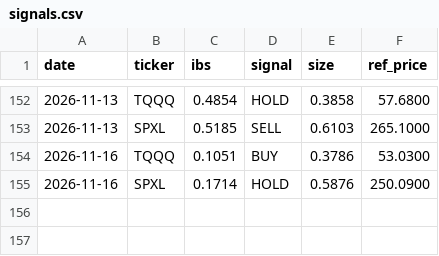
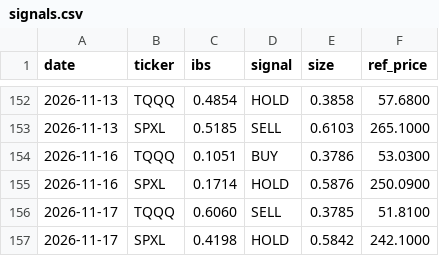
Before and after one commit to CazSyd/IBS-Strategy, a CSV file: data/signals.csv, drawn as a sheet; only a part is shown, gaps mark what is left out; the diff names each change by its address in the sheet, - before the commit and + after, or states it on an @@ line.

```diff
--- a/data/signals.csv
+++ b/data/signals.csv
+row 156: 2026-11-17 | TQQQ | 0.6060 | SELL | 0.3785 | 51.8100
+row 157: 2026-11-17 | SPXL | 0.4198 | HOLD | 0.5842 | 242.1000
```
